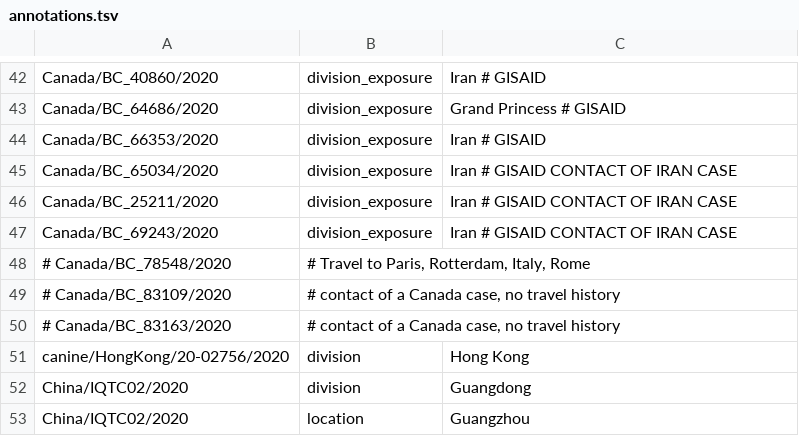
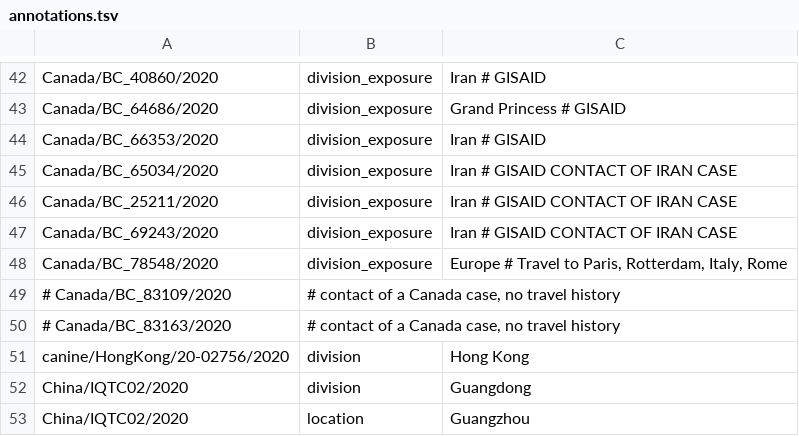
Before and after one commit to nextstrain/ncov-ingest, a TSV file: source-data/annotations.tsv, drawn as a sheet; only a part is shown, gaps mark what is left out; removed rows and columns are numbered as before the commit, all else as after; the diff names each change by its address in the sheet, - before the commit and + after, or states it on an @@ line.

Commit message:
try to fix french data, add europe as exposure

```diff
--- a/source-data/annotations.tsv
+++ b/source-data/annotations.tsv
-row 48: # Canada/BC_78548/2020 | # Travel to Paris, Rotterdam, Italy, Rome
+row 48: Canada/BC_78548/2020 | division_exposure | Europe # Travel to Paris, Rotterdam, Italy, Rome
```
